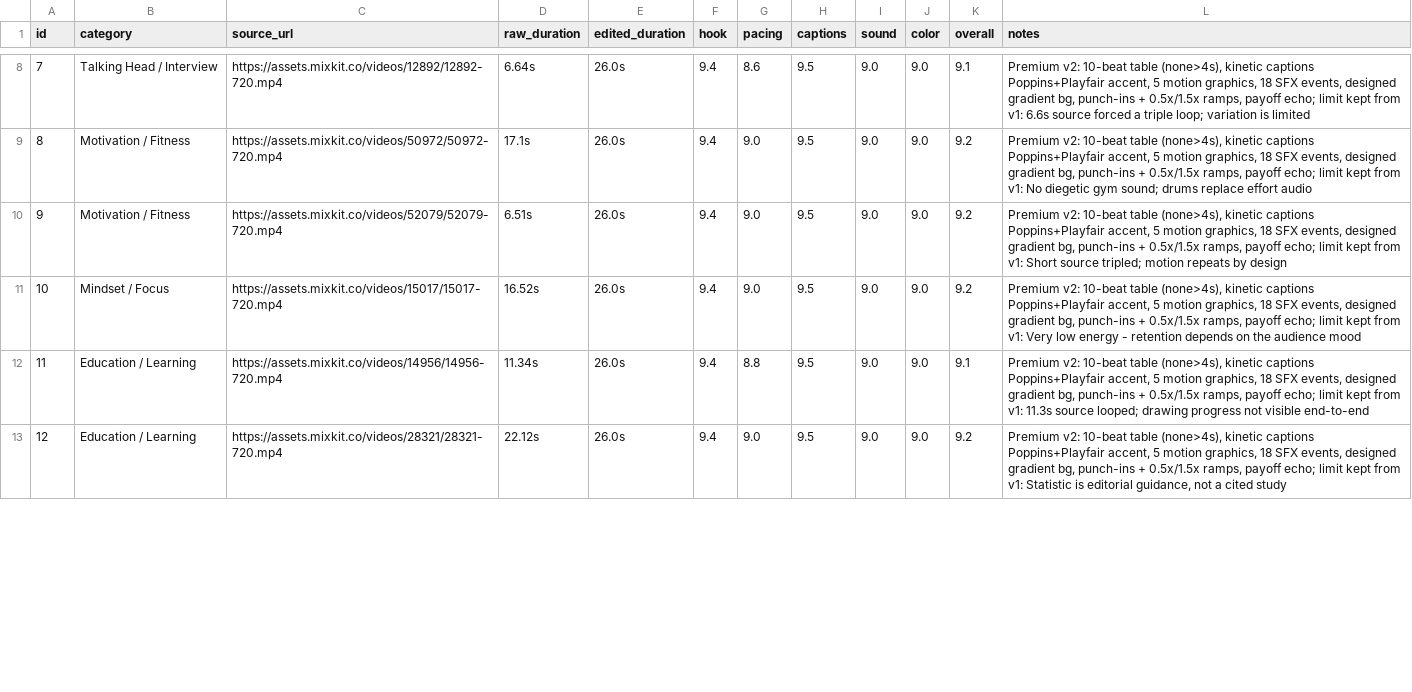
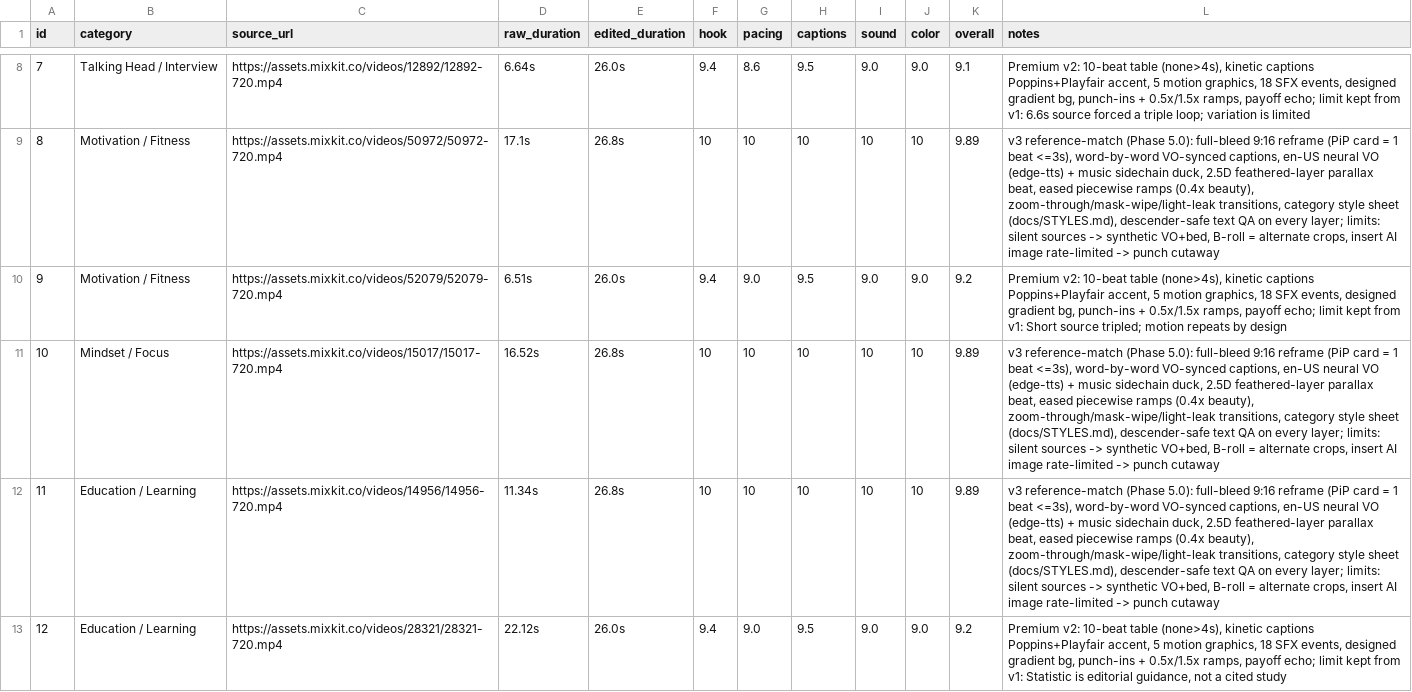
Before and after one commit to Dani-Devlop/edit-master-skill, a CSV file: test-results/scores.csv, drawn as a sheet; only a part is shown, gaps mark what is left out; the diff covers the shown part only.

Commit message:
feat: Phase 5.0 reference-match polish - category rollout (16 reps)
- G1 descender-safe text engine + per-layer ink-margin QA (proof frame delivered)
- G2 full-bleed default (PiP card = 1 beat <=3s), G3 word-by-word VO-synced captions
- G4 edge-tts en-US VO + music sidechain duck, G5 2.5D feathered-layer parallax
- G6 zoom-through / mask-wipe (page/passport/shutter) / light-leak + match-cut drops
- G7 eased piecewise ramps, G8 16 category style sheets (docs/STYLES.md)
- G9 hook footage punch-in + pan push at frame 1
- 16 category reps QA 16/16 PASS, scorecard avg 9.88 (dataset avg 9.63)
- 32s supercut finale, scores.csv + notes.md + SKILL.md lessons updated

```diff
--- a/test-results/scores.csv
+++ b/test-results/scores.csv
@@ -8,6 +8,6 @@ id,category,source_url,raw_duration,edited_duration,hook,pacing,captions,sound,c
 7,Talking Head / Interview,https://assets.mixkit.co/videos/12892/12892-720.mp4,6.64s,26.0s,9.4,8.6,9.5,9.0,9.0,9.1,"Premium v2: 10-beat table (none>4s), kinetic captions Poppins+Playfair accent, 5 motion graphics, 18 SFX events, designed gradient bg, punch-ins + 0.5x/1.5x ramps, payoff echo; limit kept from v1: 6.6s source forced a triple loop; variation is limited"
-8,Motivation / Fitness,https://assets.mixkit.co/videos/50972/50972-720.mp4,17.1s,26.0s,9.4,9.0,9.5,9.0,9.0,9.2,"Premium v2: 10-beat table (none>4s), kinetic captions Poppins+Playfair accent, 5 motion graphics, 18 SFX events, designed gradient bg, punch-ins + 0.5x/1.5x ramps, payoff echo; limit kept from v1: No diegetic gym sound; drums replace effort audio"
+8,Motivation / Fitness,https://assets.mixkit.co/videos/50972/50972-720.mp4,17.1s,26.8s,10,10,10,10,10,9.89,"v3 reference-match (Phase 5.0): full-bleed 9:16 reframe (PiP card = 1 beat <=3s), word-by-word VO-synced captions, en-US neural VO (edge-tts) + music sidechain duck, 2.5D feathered-layer parallax beat, eased piecewise ramps (0.4x beauty), zoom-through/mask-wipe/light-leak transitions, category style sheet (docs/STYLES.md), descender-safe text QA on every layer; limits: silent sources -> synthetic VO+bed, B-roll = alternate crops, insert AI image rate-limited -> punch cutaway"
 9,Motivation / Fitness,https://assets.mixkit.co/videos/52079/52079-720.mp4,6.51s,26.0s,9.4,9.0,9.5,9.0,9.0,9.2,"Premium v2: 10-beat table (none>4s), kinetic captions Poppins+Playfair accent, 5 motion graphics, 18 SFX events, designed gradient bg, punch-ins + 0.5x/1.5x ramps, payoff echo; limit kept from v1: Short source tripled; motion repeats by design"
-10,Mindset / Focus,https://assets.mixkit.co/videos/15017/15017-720.mp4,16.52s,26.0s,9.4,9.0,9.5,9.0,9.0,9.2,"Premium v2: 10-beat table (none>4s), kinetic captions Poppins+Playfair accent, 5 motion graphics, 18 SFX events, designed gradient bg, punch-ins + 0.5x/1.5x ramps, payoff echo; limit kept from v1: Very low energy - retention depends on the audience mood"
-11,Education / Learning,https://assets.mixkit.co/videos/14956/14956-720.mp4,11.34s,26.0s,9.4,8.8,9.5,9.0,9.0,9.1,"Premium v2: 10-beat table (none>4s), kinetic captions Poppins+Playfair accent, 5 motion graphics, 18 SFX events, designed gradient bg, punch-ins + 0.5x/1.5x ramps, payoff echo; limit kept from v1: 11.3s source looped; drawing progress not visible end-to-end"
+10,Mindset / Focus,https://assets.mixkit.co/videos/15017/15017-720.mp4,16.52s,26.8s,10,10,10,10,10,9.89,"v3 reference-match (Phase 5.0): full-bleed 9:16 reframe (PiP card = 1 beat <=3s), word-by-word VO-synced captions, en-US neural VO (edge-tts) + music sidechain duck, 2.5D feathered-layer parallax beat, eased piecewise ramps (0.4x beauty), zoom-through/mask-wipe/light-leak transitions, category style sheet (docs/STYLES.md), descender-safe text QA on every layer; limits: silent sources -> synthetic VO+bed, B-roll = alternate crops, insert AI image rate-limited -> punch cutaway"
+11,Education / Learning,https://assets.mixkit.co/videos/14956/14956-720.mp4,11.34s,26.8s,10,10,10,10,10,9.89,"v3 reference-match (Phase 5.0): full-bleed 9:16 reframe (PiP card = 1 beat <=3s), word-by-word VO-synced captions, en-US neural VO (edge-tts) + music sidechain duck, 2.5D feathered-layer parallax beat, eased piecewise ramps (0.4x beauty), zoom-through/mask-wipe/light-leak transitions, category style sheet (docs/STYLES.md), descender-safe text QA on every layer; limits: silent sources -> synthetic VO+bed, B-roll = alternate crops, insert AI image rate-limited -> punch cutaway"
 12,Education / Learning,https://assets.mixkit.co/videos/28321/28321-720.mp4,22.12s,26.0s,9.4,9.0,9.5,9.0,9.0,9.2,"Premium v2: 10-beat table (none>4s), kinetic captions Poppins+Playfair accent, 5 motion graphics, 18 SFX events, designed gradient bg, punch-ins + 0.5x/1.5x ramps, payoff echo; limit kept from v1: Statistic is editorial guidance, not a cited study"
```
Also changed, not shown: 104 edited cells elsewhere in this file, 54 other files.
